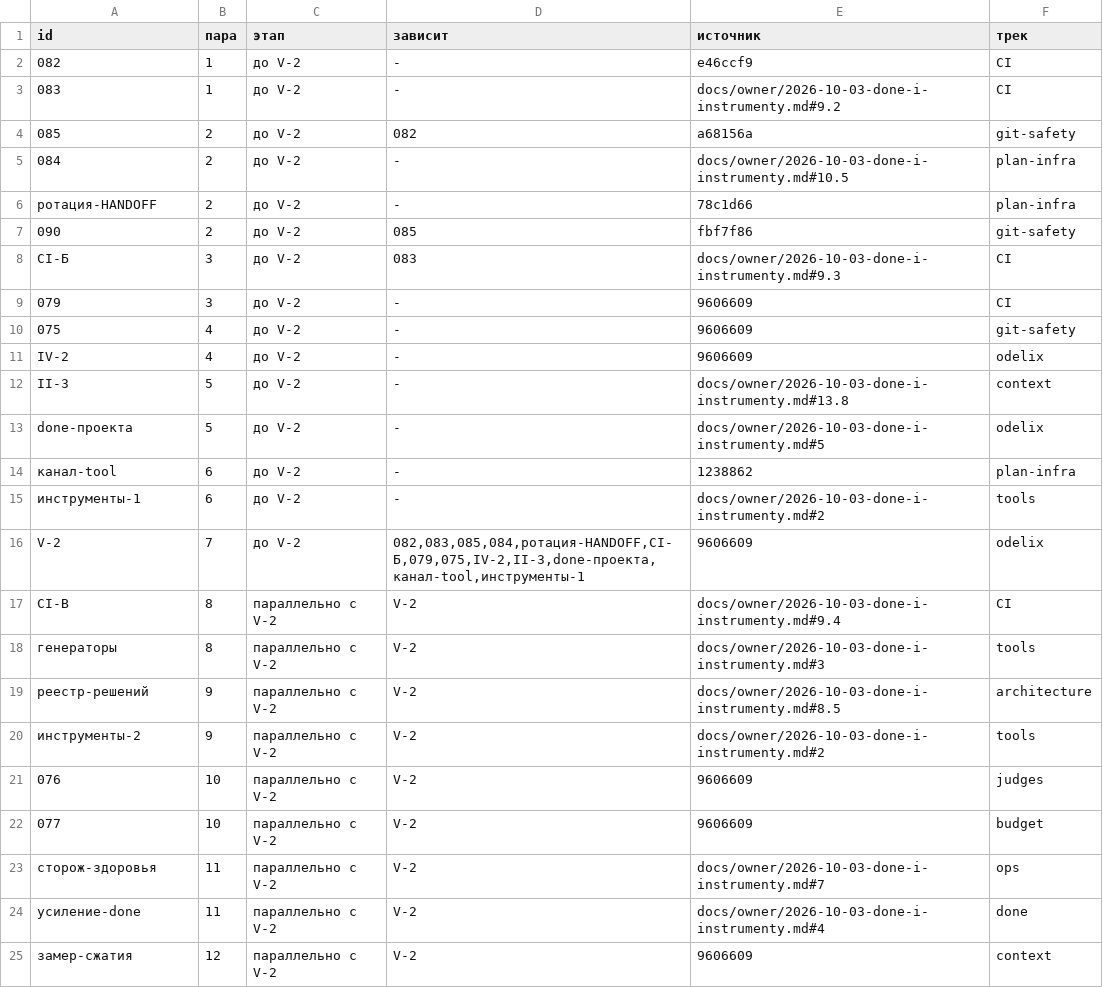
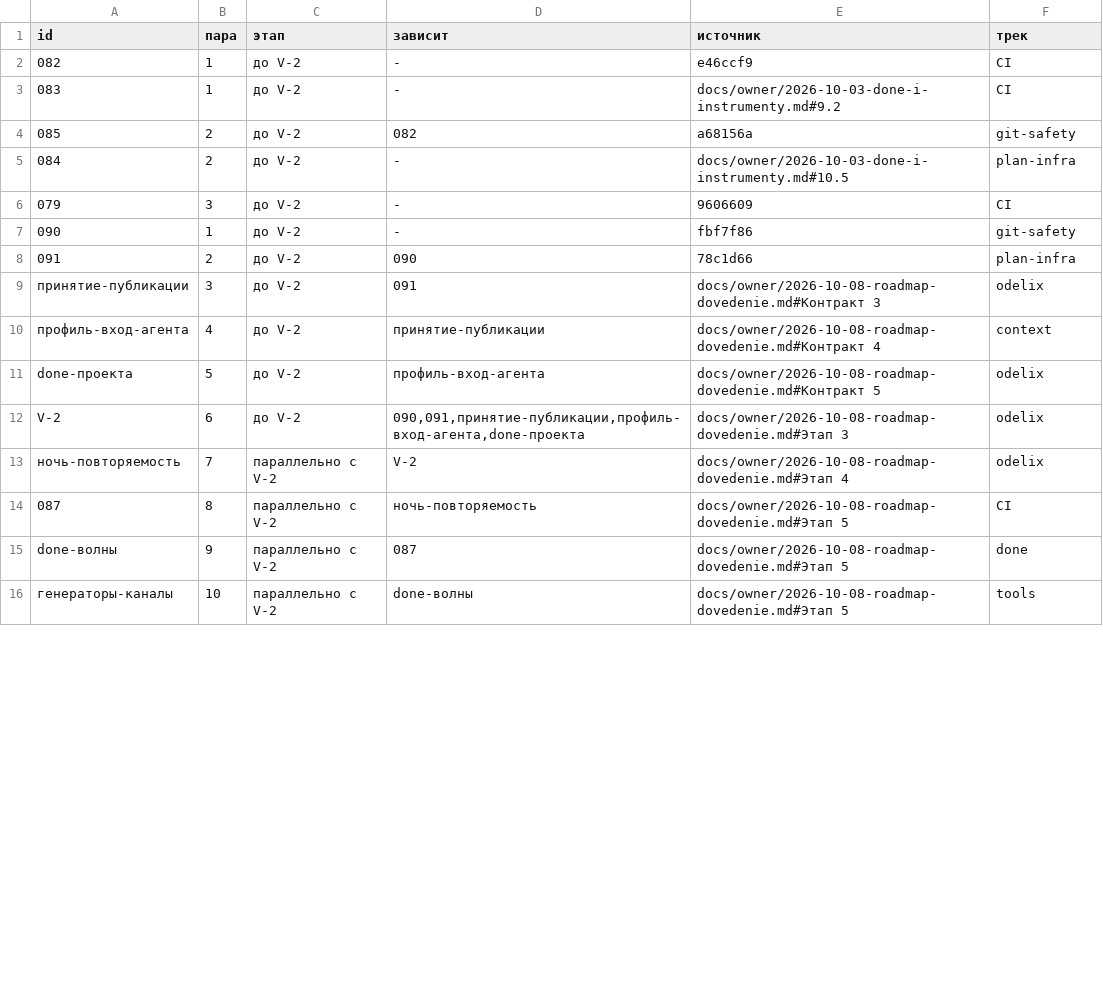
Before and after one commit to a3ka/dev-harness, a TSV file: registry/plan.tsv, drawn as a sheet; only a part is shown; the diff covers the shown part only.

Commit message:
084: план и ROADMAP §11 — перевод на путь Г (контракты 1-14, слово владельца 2026-10-08)
РАЗРЕШИЛ-ВЛАДЕЛЕЦ: ROADMAP.md — §11: действующий порядок заменён роудмапом доведения «путь Г» (docs/owner/2026-10-08-roadmap-dovedenie.md), шаги 0–14; слово владельца 2026-10-08.
РАЗРЕШИЛ-ВЛАДЕЛЕЦ: registry/plan.tsv — пункты пути Г: шаги 1–5 до пилота (граница исполнения, возобновляемое состояние, принятие и публикация кандидата, контекстное окно, вход агента, done задачи), затем пилот, ночь, CI-Б (087), done волны, генераторы, решения и контекст, операционные инструменты, CI по затронутому, второй внешний проект; 090 — шаг 1, 091 — шаг 2, 086 заменён шагом 3; условные пункты в план не вносятся; слово владельца 2026-10-08.

```diff
--- a/registry/plan.tsv
+++ b/registry/plan.tsv
@@ -5,21 +5,12 @@ id	пара	этап	зависит	источник	трек
 084	2	до V-2	-	docs/owner/2026-10-03-done-i-instrumenty.md#10.5	plan-infra
-ротация-HANDOFF	2	до V-2	-	78c1d66	plan-infra
-090	2	до V-2	085	fbf7f86	git-safety
-CI-Б	3	до V-2	083	docs/owner/2026-10-03-done-i-instrumenty.md#9.3	CI
 079	3	до V-2	-	9606609	CI
-075	4	до V-2	-	9606609	git-safety
-IV-2	4	до V-2	-	9606609	odelix
-II-3	5	до V-2	-	docs/owner/2026-10-03-done-i-instrumenty.md#13.8	context
-done-проекта	5	до V-2	-	docs/owner/2026-10-03-done-i-instrumenty.md#5	odelix
-канал-tool	6	до V-2	-	1238862	plan-infra
-инструменты-1	6	до V-2	-	docs/owner/2026-10-03-done-i-instrumenty.md#2	tools
-V-2	7	до V-2	082,083,085,084,ротация-HANDOFF,CI-Б,079,075,IV-2,II-3,done-проекта,канал-tool,инструменты-1	9606609	odelix
-CI-В	8	параллельно с V-2	V-2	docs/owner/2026-10-03-done-i-instrumenty.md#9.4	CI
-генераторы	8	параллельно с V-2	V-2	docs/owner/2026-10-03-done-i-instrumenty.md#3	tools
-реестр-решений	9	параллельно с V-2	V-2	docs/owner/2026-10-03-done-i-instrumenty.md#8.5	architecture
-инструменты-2	9	параллельно с V-2	V-2	docs/owner/2026-10-03-done-i-instrumenty.md#2	tools
-076	10	параллельно с V-2	V-2	9606609	judges
-077	10	параллельно с V-2	V-2	9606609	budget
-сторож-здоровья	11	параллельно с V-2	V-2	docs/owner/2026-10-03-done-i-instrumenty.md#7	ops
-усиление-done	11	параллельно с V-2	V-2	docs/owner/2026-10-03-done-i-instrumenty.md#4	done
-замер-сжатия	12	параллельно с V-2	V-2	9606609	context
+090	1	до V-2	-	fbf7f86	git-safety
+091	2	до V-2	090	78c1d66	plan-infra
+принятие-публикации	3	до V-2	091	docs/owner/2026-10-08-roadmap-dovedenie.md#Контракт 3	odelix
+профиль-вход-агента	4	до V-2	принятие-публикации	docs/owner/2026-10-08-roadmap-dovedenie.md#Контракт 4	context
+done-проекта	5	до V-2	профиль-вход-агента	docs/owner/2026-10-08-roadmap-dovedenie.md#Контракт 5	odelix
+V-2	6	до V-2	090,091,принятие-публикации,профиль-вход-агента,done-проекта	docs/owner/2026-10-08-roadmap-dovedenie.md#Этап 3	odelix
+ночь-повторяемость	7	параллельно с V-2	V-2	docs/owner/2026-10-08-roadmap-dovedenie.md#Этап 4	odelix
+087	8	параллельно с V-2	ночь-повторяемость	docs/owner/2026-10-08-roadmap-dovedenie.md#Этап 5	CI
+done-волны	9	параллельно с V-2	087	docs/owner/2026-10-08-roadmap-dovedenie.md#Этап 5	done
+генераторы-каналы	10	параллельно с V-2	done-волны	docs/owner/2026-10-08-roadmap-dovedenie.md#Этап 5	tools
```
Also changed, not shown: 4 added rows elsewhere in this file, 1 other file.
